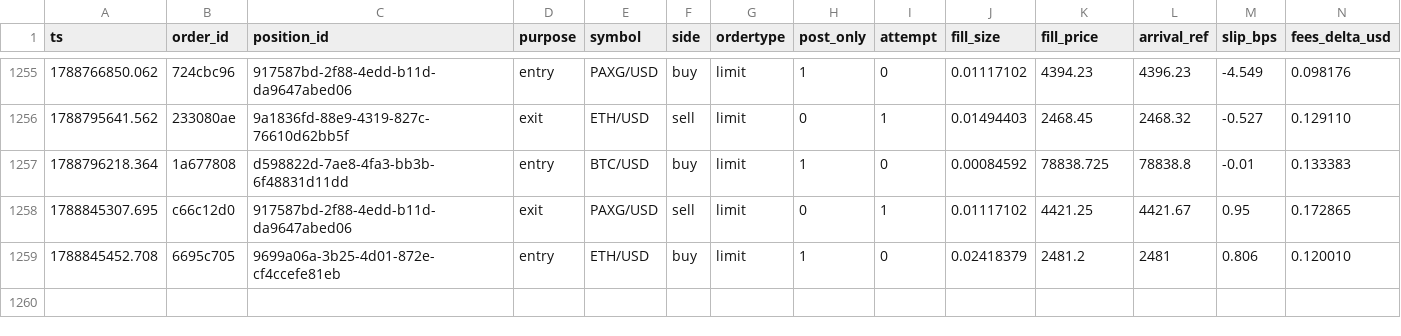
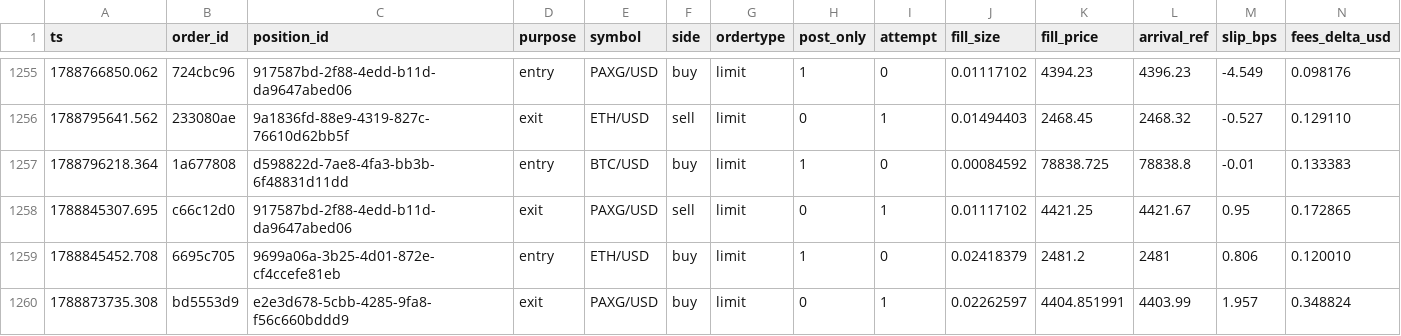
Before and after one commit to jrigoni35-gif/liquiditybot_ab, a CSV file: sessions/pc-live/fills.csv, drawn as a sheet; only a part is shown, gaps mark what is left out; rows hold the shown columns only; the diff names each change by its address in the sheet, - before the commit and + after, or states it on an @@ line.

Commit message:
telemetry: sidecar backup @ 8c9dc07d (27267 rows, pc-live)

```diff
--- a/sessions/pc-live/fills.csv
+++ b/sessions/pc-live/fills.csv
+row 1260: 1788873735.308 | bd5553d9 | e2e3d678-5cbb-4285-9fa8-f56c660bddd9 | exit | PAXG/USD | buy | limit | 0 | 1 | 0.02262597 | 4404.851991 | 4403.99 | 1.957 | 0.348824
```
Also changed, not shown: 6 other files.
